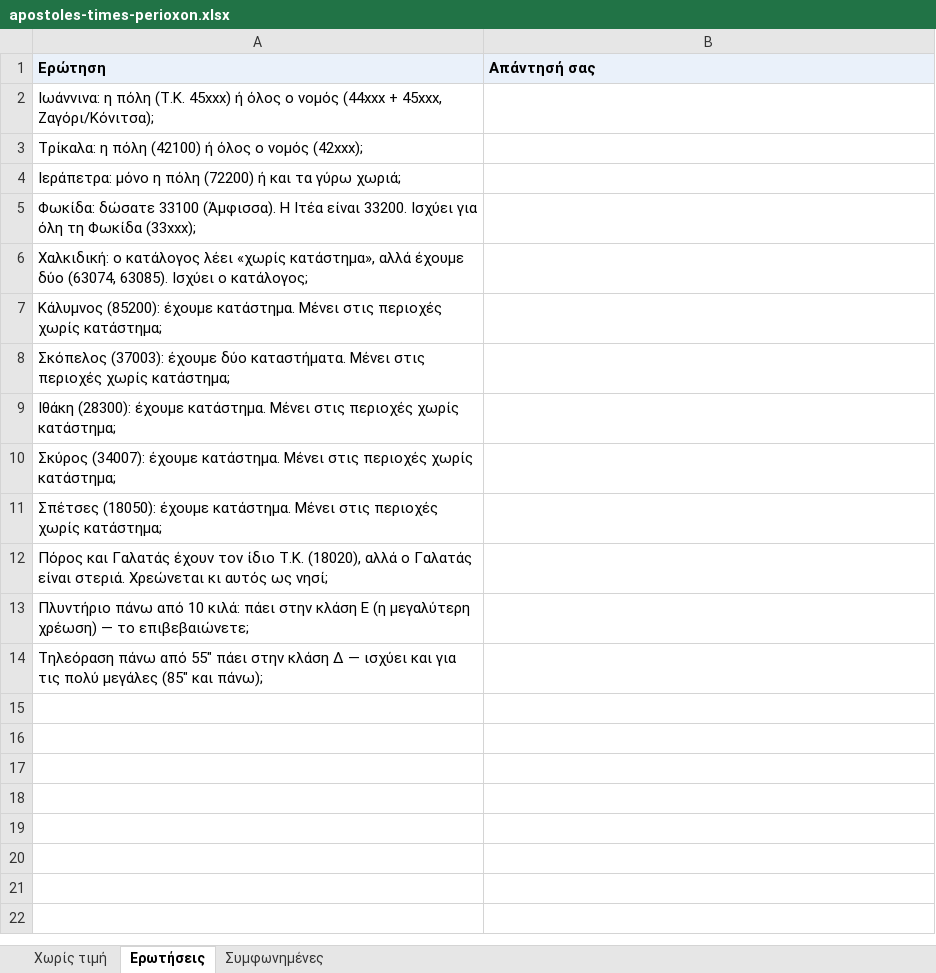
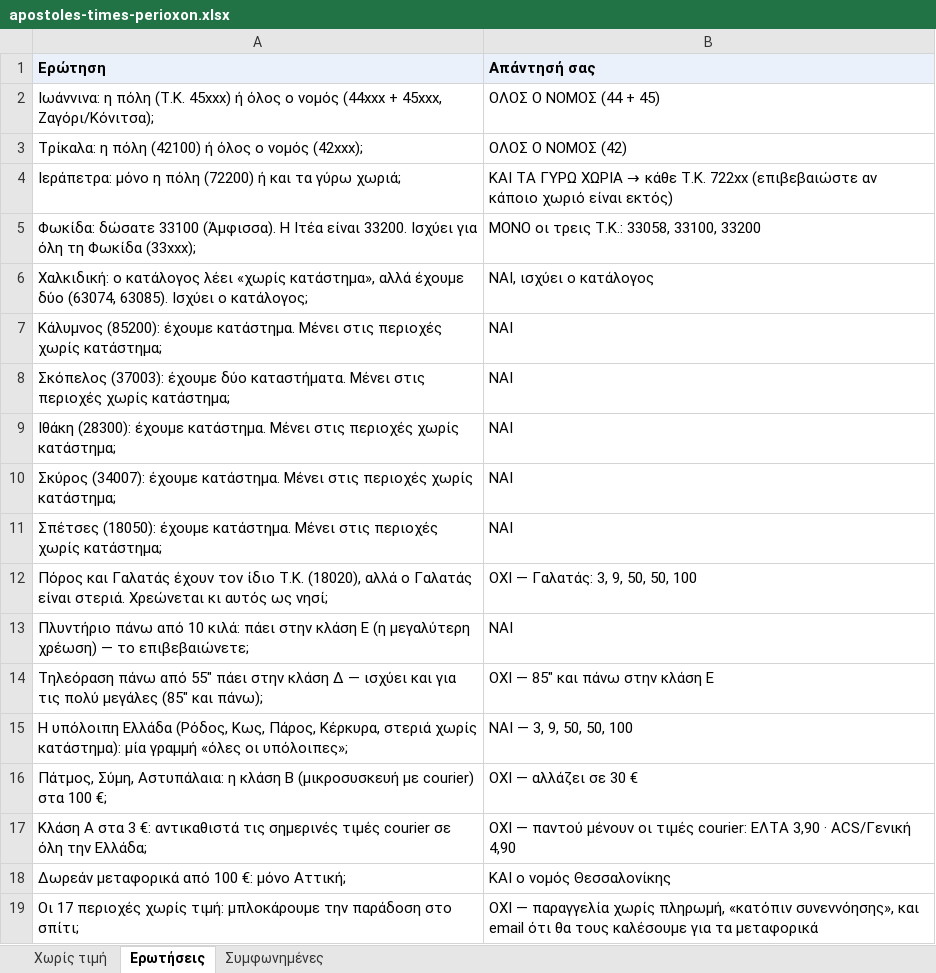
Before and after one commit to cloudzeus/electornet-ai, an Excel workbook: docs/apostoles-times-perioxon.xlsx, sheet Ερωτήσεις, drawn as a sheet; values as stored, in another font and other column widths than the file's, no borders; the diff names each change by its address in the sheet, - before the commit and + after, or states it on an @@ line.

```diff
--- a/docs/apostoles-times-perioxon.xlsx (sheet Ερωτήσεις)
+++ b/docs/apostoles-times-perioxon.xlsx (sheet Ερωτήσεις)
-B2 (Απάντησή σας): (empty)
+B2 (Απάντησή σας): ΟΛΟΣ Ο ΝΟΜΟΣ (44 + 45)
-B3 (Απάντησή σας): (empty)
+B3 (Απάντησή σας): ΟΛΟΣ Ο ΝΟΜΟΣ (42)
@@ B4 (Απάντησή σας): (empty) → ΚΑΙ ΤΑ ΓΥΡΩ ΧΩΡΙΑ → κάθε Τ.Κ. 722xx (επιβεβαιώστε αν κάποιο χωριό είναι εκτός) @@
-B5 (Απάντησή σας): (empty)
+B5 (Απάντησή σας): ΜΟΝΟ οι τρεις Τ.Κ.: 33058, 33100, 33200
-B6 (Απάντησή σας): (empty)
+B6 (Απάντησή σας): ΝΑΙ, ισχύει ο κατάλογος
-B7:B11 (Απάντησή σας): (empty)
+B7:B11 (Απάντησή σας): ΝΑΙ
-B12 (Απάντησή σας): (empty)
+B12 (Απάντησή σας): ΟΧΙ — Γαλατάς: 3, 9, 50, 50, 100
-B13 (Απάντησή σας): (empty)
+B13 (Απάντησή σας): ΝΑΙ
-B14 (Απάντησή σας): (empty)
+B14 (Απάντησή σας): ΟΧΙ — 85″ και πάνω στην κλάση Ε
+row 15: Η υπόλοιπη Ελλάδα (Ρόδος, Κως, Πάρος, Κέρκυρα, στεριά χωρίς κατάστημα): μία γραμμή «όλες οι υπόλοιπες»; | ΝΑΙ — 3, 9, 50, 50, 100
+row 16: Πάτμος, Σύμη, Αστυπάλαια: η κλάση Β (μικροσυσκευή με courier) στα 100 €; | ΟΧΙ — αλλάζει σε 30 €
+row 17: Κλάση Α στα 3 €: αντικαθιστά τις σημερινές τιμές courier σε όλη την Ελλάδα; | ΟΧΙ — παντού μένουν οι τιμές courier: ΕΛΤΑ 3,90 · ACS/Γενική 4,90
+row 18: Δωρεάν μεταφορικά από 100 €: μόνο Αττική; | ΚΑΙ ο νομός Θεσσαλονίκης
+row 19: Οι 17 περιοχές χωρίς τιμή: μπλοκάρουμε την παράδοση στο σπίτι; | ΟΧΙ — παραγγελία χωρίς πληρωμή, «κατόπιν συνεννόησης», και email ότι θα τους καλέσουμε για τα μεταφορικά
```
Also changed, not shown: sheet Συμφωνημένες, sheet Χωρίς τιμή, 2 other files.
